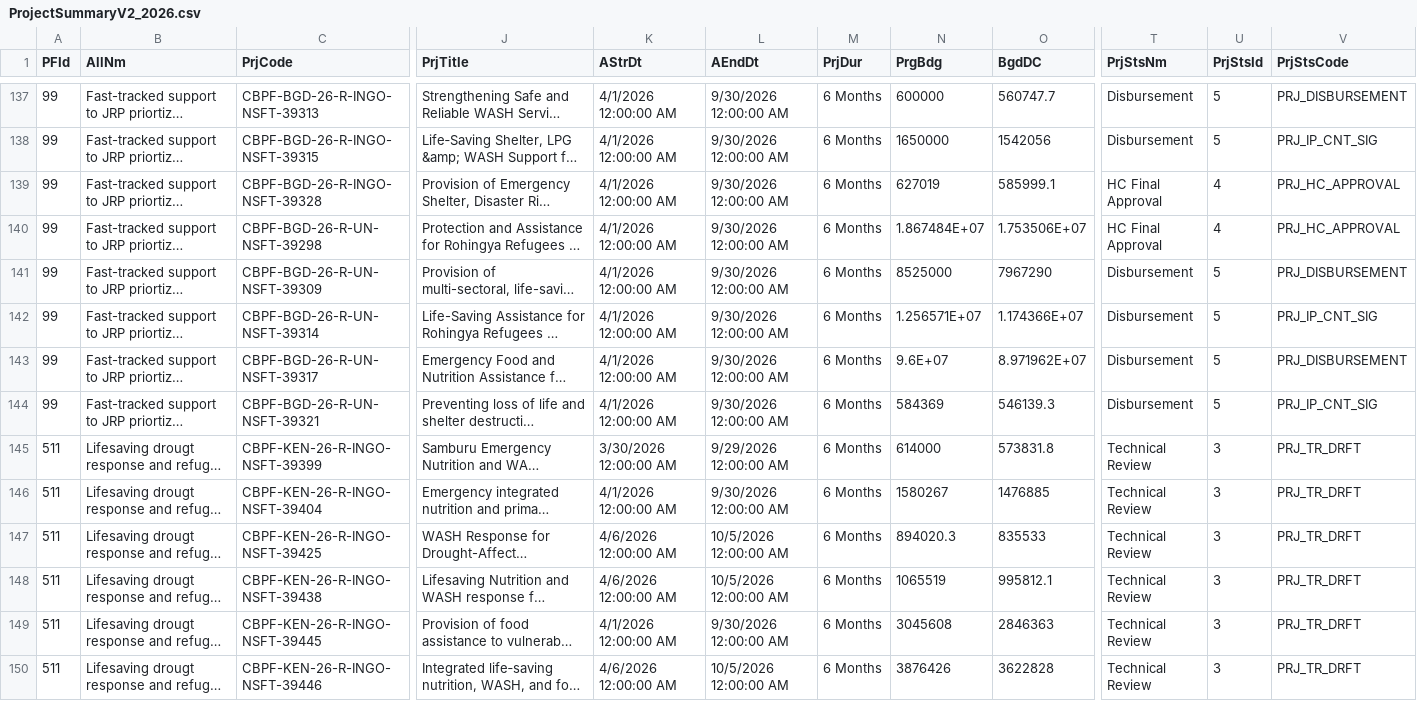
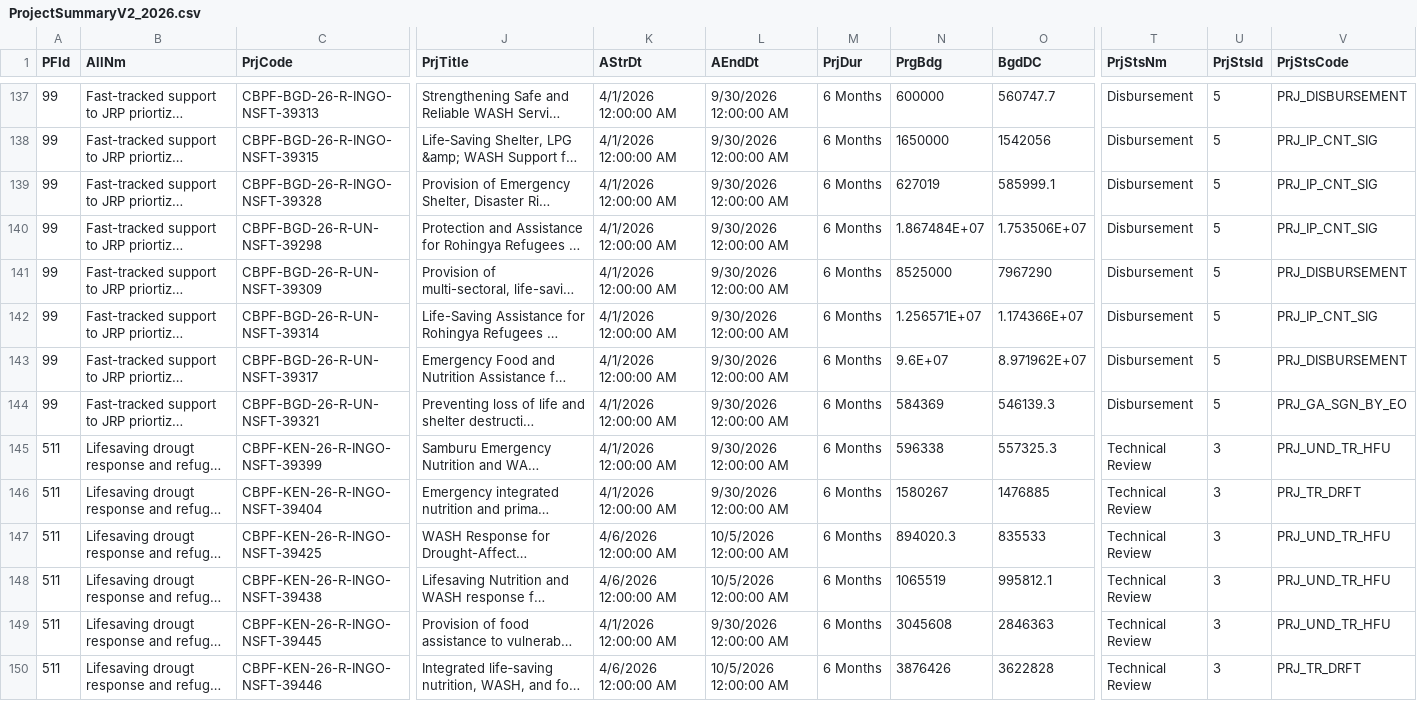
Before and after one commit to CBPFGMS/cbpfgms-data, a CSV file: utils/FT_allocations_overview_static/data/ProjectSummaryV2_2026.csv, drawn as a sheet; only a part is shown, gaps mark what is left out; long unchanged cells end in …; the diff covers the shown part only; the diff names each change by its address in the sheet, - before the commit and + after, or states it on an @@ line.

```diff
--- a/utils/FT_allocations_overview_static/data/ProjectSummaryV2_2026.csv
+++ b/utils/FT_allocations_overview_static/data/ProjectSummaryV2_2026.csv
-T139:T140 (PrjStsNm): HC Final Approval
+T139:T140 (PrjStsNm): Disbursement
-U139:U140 (PrjStsId): 4
+U139:U140 (PrjStsId): 5
-V139:V140 (PrjStsCode): PRJ_HC_APPROVAL
+V139:V140 (PrjStsCode): PRJ_IP_CNT_SIG
-V144 (PrjStsCode): PRJ_IP_CNT_SIG
+V144 (PrjStsCode): PRJ_GA_SGN_BY_EO
-K145 (AStrDt): 3/30/2026 12:00:00 AM
+K145 (AStrDt): 4/1/2026 12:00:00 AM
-L145 (AEndDt): 9/29/2026 12:00:00 AM
+L145 (AEndDt): 9/30/2026 12:00:00 AM
-N145 (PrgBdg): 614000
+N145 (PrgBdg): 596338
-O145 (BgdDC): 573831.8
+O145 (BgdDC): 557325.3
-V145 (PrjStsCode): PRJ_TR_DRFT
+V145 (PrjStsCode): PRJ_UND_TR_HFU
-V147:V149 (PrjStsCode): PRJ_TR_DRFT
+V147:V149 (PrjStsCode): PRJ_UND_TR_HFU
```
Also changed, not shown: 41 edited cells elsewhere in this file, utils/FT_allocations_overview_static/data/ProjectSummaryAggV2_2026.csv, 1 other file.
